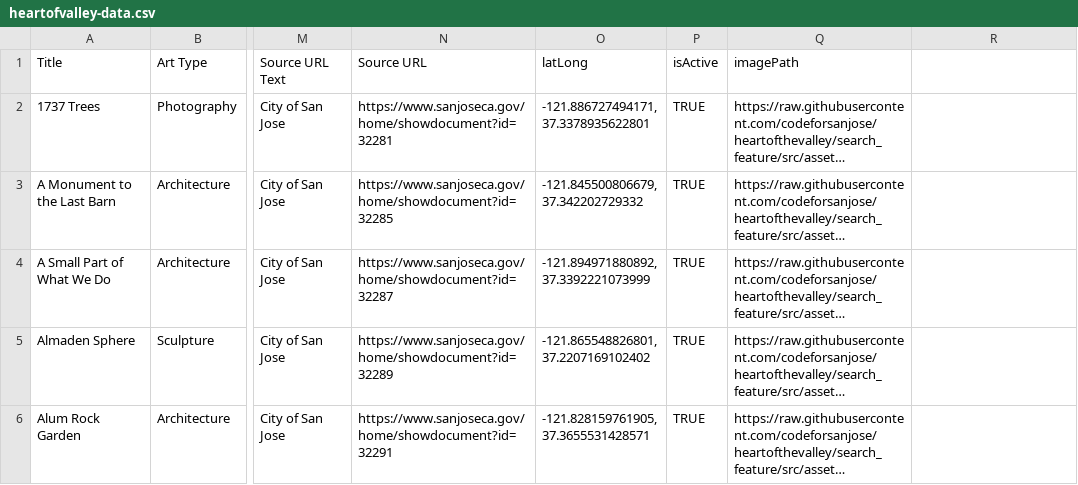
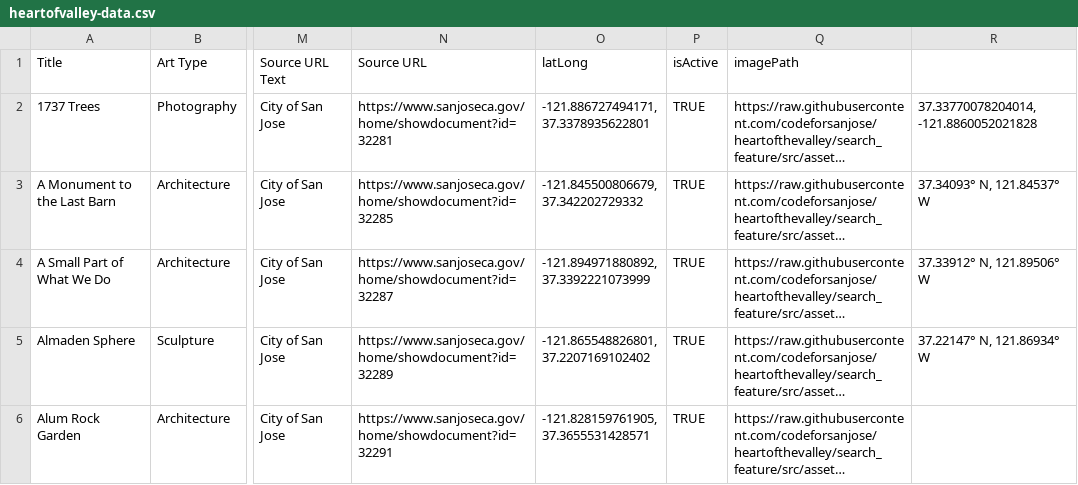
Before and after one commit to codeforsanjose/heartofthevalley, a CSV file: app/server/data/heartofvalley-data.csv, drawn as a sheet; only a part is shown, gaps mark what is left out; long unchanged cells end in …; the diff covers the shown part only; the diff names each change by its address in the sheet, - before the commit and + after, or states it on an @@ line.

```diff
--- a/app/server/data/heartofvalley-data.csv
+++ b/app/server/data/heartofvalley-data.csv
-R2: (empty)
+R2: 37.33770078204014, -121.8860052021828
-R3: (empty)
+R3: 37.34093° N, 121.84537° W
-R4: (empty)
+R4: 37.33912° N, 121.89506° W
-R5: (empty)
+R5: 37.22147° N, 121.86934° W
```
Also changed, not shown: 4 edited cells elsewhere in this file, 3 other files.
